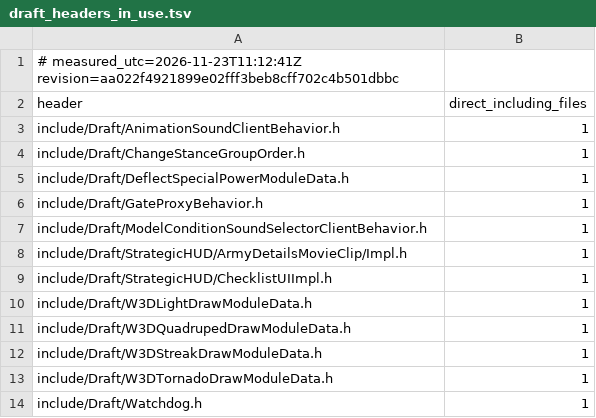
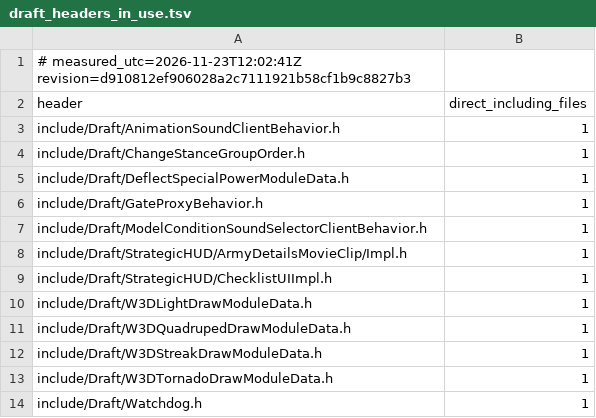
Before and after one commit to Brietat71/BFME2-Rebuild, a TSV file: worklist/draft_headers_in_use.tsv, drawn as a sheet.

```diff
--- a/worklist/draft_headers_in_use.tsv
+++ b/worklist/draft_headers_in_use.tsv
@@ -1,2 +1,2 @@
-# measured_utc=2026-11-23T11:12:41Z revision=aa022f4921899e02fff3beb8cff702c4b501dbbc
+# measured_utc=2026-11-23T12:02:41Z revision=d910812ef906028a2c7111921b58cf1b9c8827b3
 header	direct_including_files
```
Also changed, not shown: worklist/draft_headers_unused.tsv, worklist/files.tsv, 9 other files.
